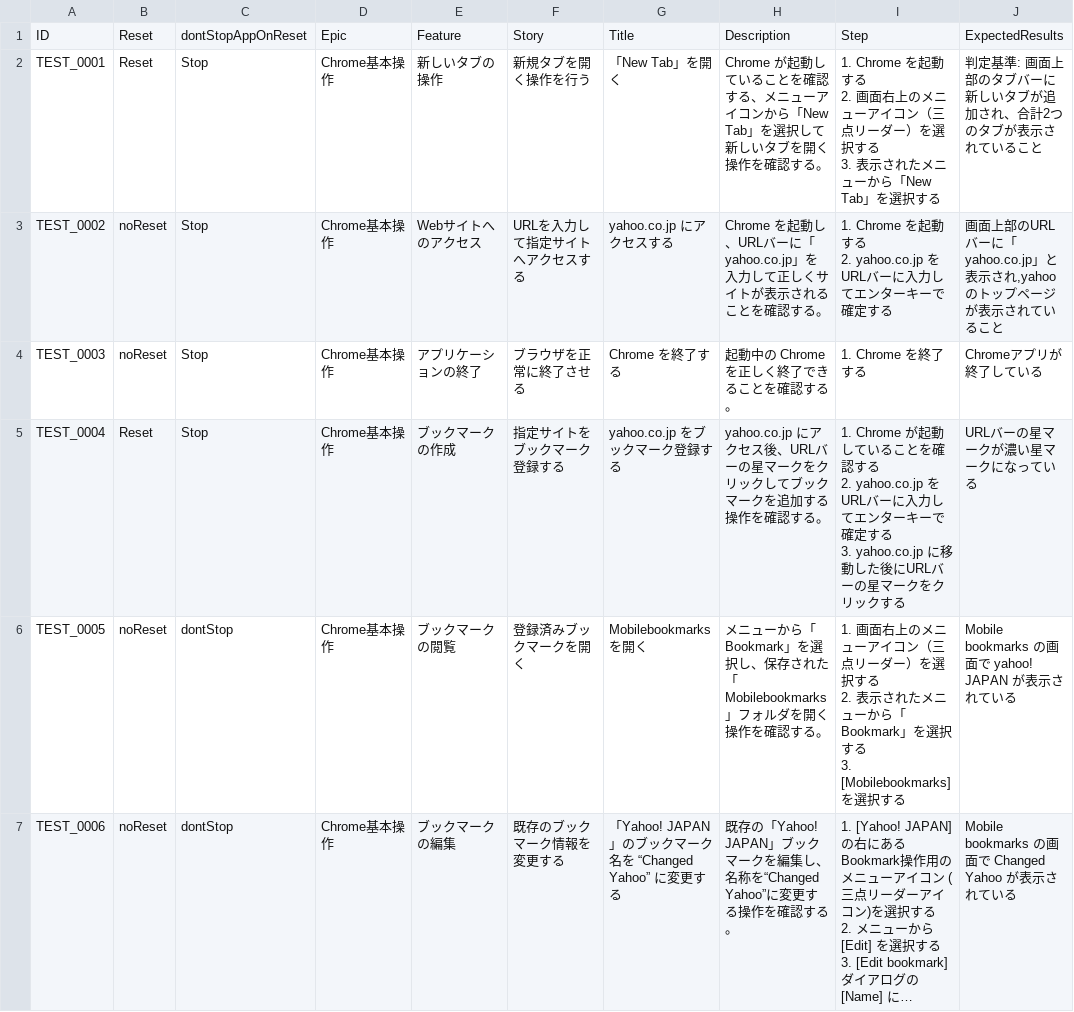
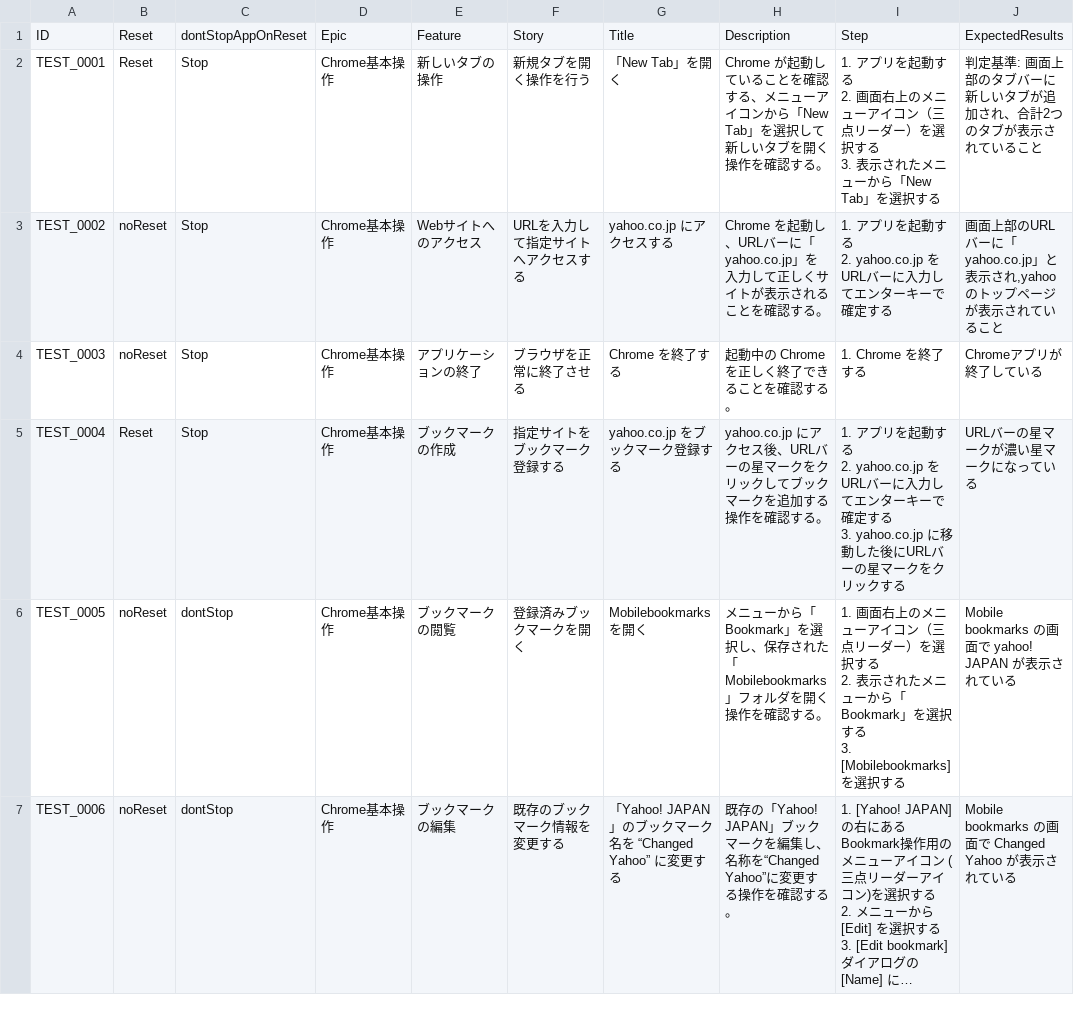
Before and after one commit to aRaikoFunakami/smartestiroid, a CSV file: testsheet.csv, drawn as a sheet; long unchanged cells end in ….

```diff
--- a/testsheet.csv
+++ b/testsheet.csv
@@ -1,11 +1,11 @@
 ID,Reset,dontStopAppOnReset,Epic,Feature,Story,Title,Description,Step,ExpectedResults
-TEST_0001,Reset,Stop,Chrome基本操作,新しいタブの操作,新規タブを開く操作を行う,「New Tab」を開く,Chrome が起動していることを確認する、メニューアイコンから「New Tab」を選択して新しいタブを開く操作を確認する。,"1. Chrome を起動する
-2. 画面右上のメニューアイコン（三点リーダー）を選択する
-3. 表示されたメニューから「New Tab」を選択する",判定基準: 画面上部のタブバーに新しいタブが追加され、合計2つのタブが表示されていること
-TEST_0002,noReset,Stop,Chrome基本操作,Webサイトへのアクセス,URLを入力して指定サイトへアクセスする,yahoo.co.jp にアクセスする,Chrome を起動し、URLバーに「yahoo.co.jp」を入力して正しくサイトが表示されることを確認する。,"1. Chrome を起動する
-2. yahoo.co.jp をURLバーに入力してエンターキーで確定する","画面上部のURLバーに「yahoo.co.jp」と表示され,yahooのトップページが表示されていること"
+TEST_0001,Reset,Stop,Chrome基本操作,新しいタブの操作,新規タブを開く操作を行う,「New Tab」を開く,Chrome が起動していることを確認する、メニューアイコンから「New Tab」を選択して新しいタブを開く操作を確認する。,"1. アプリを起動する
+2. 画面右上のメニューアイコン（三点リーダー）を選択する
+3. 表示されたメニューから「New Tab」を選択する",判定基準: 画面上部のタブバーに新しいタブが追加され、合計2つのタブが表示されていること
+TEST_0002,noReset,Stop,Chrome基本操作,Webサイトへのアクセス,URLを入力して指定サイトへアクセスする,yahoo.co.jp にアクセスする,Chrome を起動し、URLバーに「yahoo.co.jp」を入力して正しくサイトが表示されることを確認する。,"1. アプリを起動する
+2. yahoo.co.jp をURLバーに入力してエンターキーで確定する","画面上部のURLバーに「yahoo.co.jp」と表示され,yahooのトップページが表示されていること"
 TEST_0003,noReset,Stop,Chrome基本操作,アプリケーションの終了,ブラウザを正常に終了させる,Chrome を終了する,起動中の Chrome を正しく終了できることを確認する。,1. Chrome を終了する,Chromeアプリが終了している
-TEST_0004,Reset,Stop,Chrome基本操作,ブックマークの作成,指定サイトをブックマーク登録する,yahoo.co.jp をブックマーク登録する,yahoo.co.jp にアクセス後、URLバーの星マークをクリックしてブックマークを追加する操作を確認する。,"1. Chrome が起動していることを確認する
-2. yahoo.co.jp をURLバーに入力してエンターキーで確定する
-3. yahoo.co.jp に移動した後にURLバーの星マークをクリックする",URLバーの星マークが濃い星マークになっている
+TEST_0004,Reset,Stop,Chrome基本操作,ブックマークの作成,指定サイトをブックマーク登録する,yahoo.co.jp をブックマーク登録する,yahoo.co.jp にアクセス後、URLバーの星マークをクリックしてブックマークを追加する操作を確認する。,"1. アプリを起動する
+2. yahoo.co.jp をURLバーに入力してエンターキーで確定する
+3. yahoo.co.jp に移動した後にURLバーの星マークをクリックする",URLバーの星マークが濃い星マークになっている
 TEST_0005,noReset,dontStop,Chrome基本操作,ブックマークの閲覧,登録済みブックマークを開く,Mobilebookmarks を開く,メニューから「Bookmark」を選択し、保存された「Mobilebookmarks」フォルダを開く操作を確認する。,"
```
Also changed, not shown: 2 other files.
